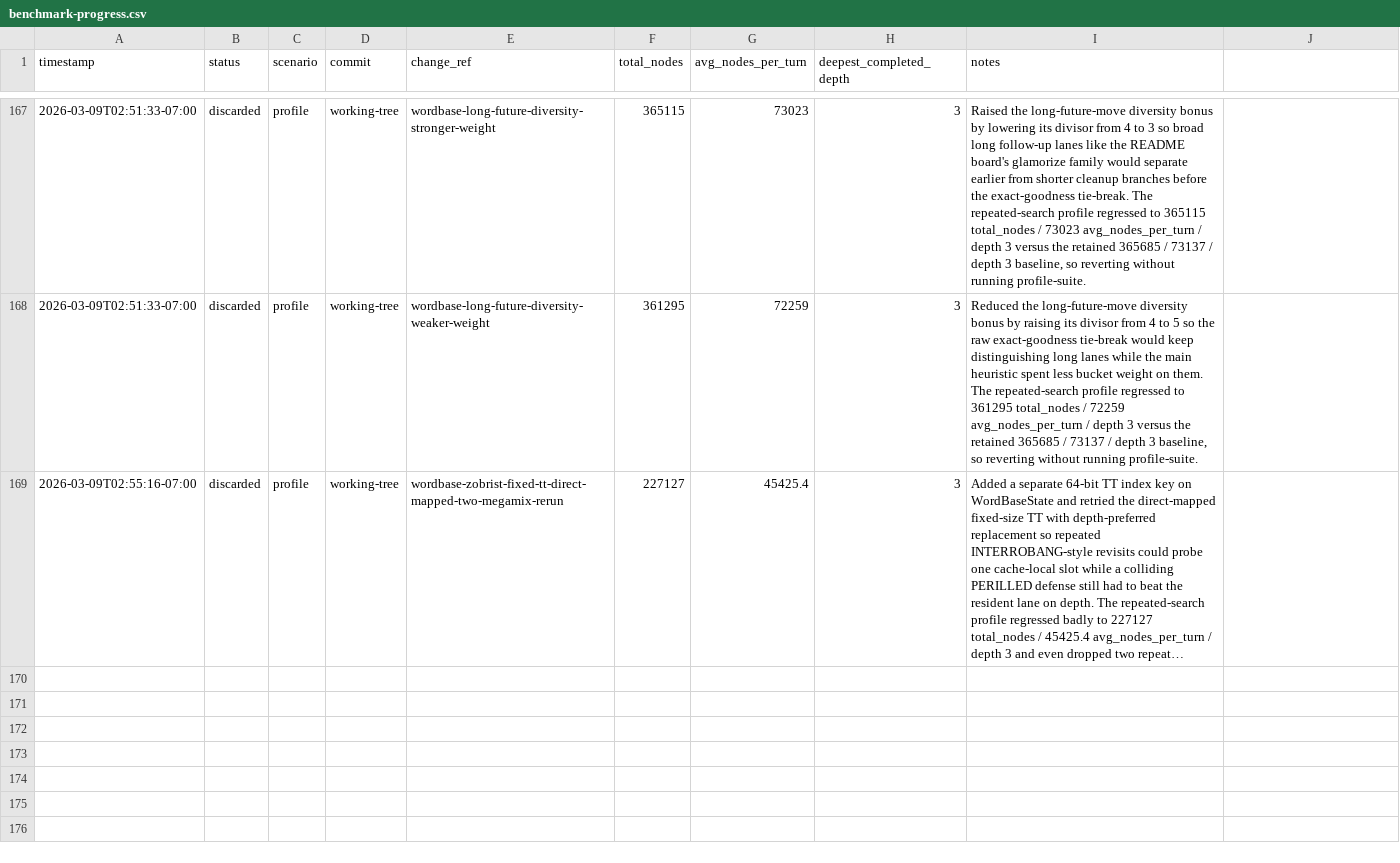
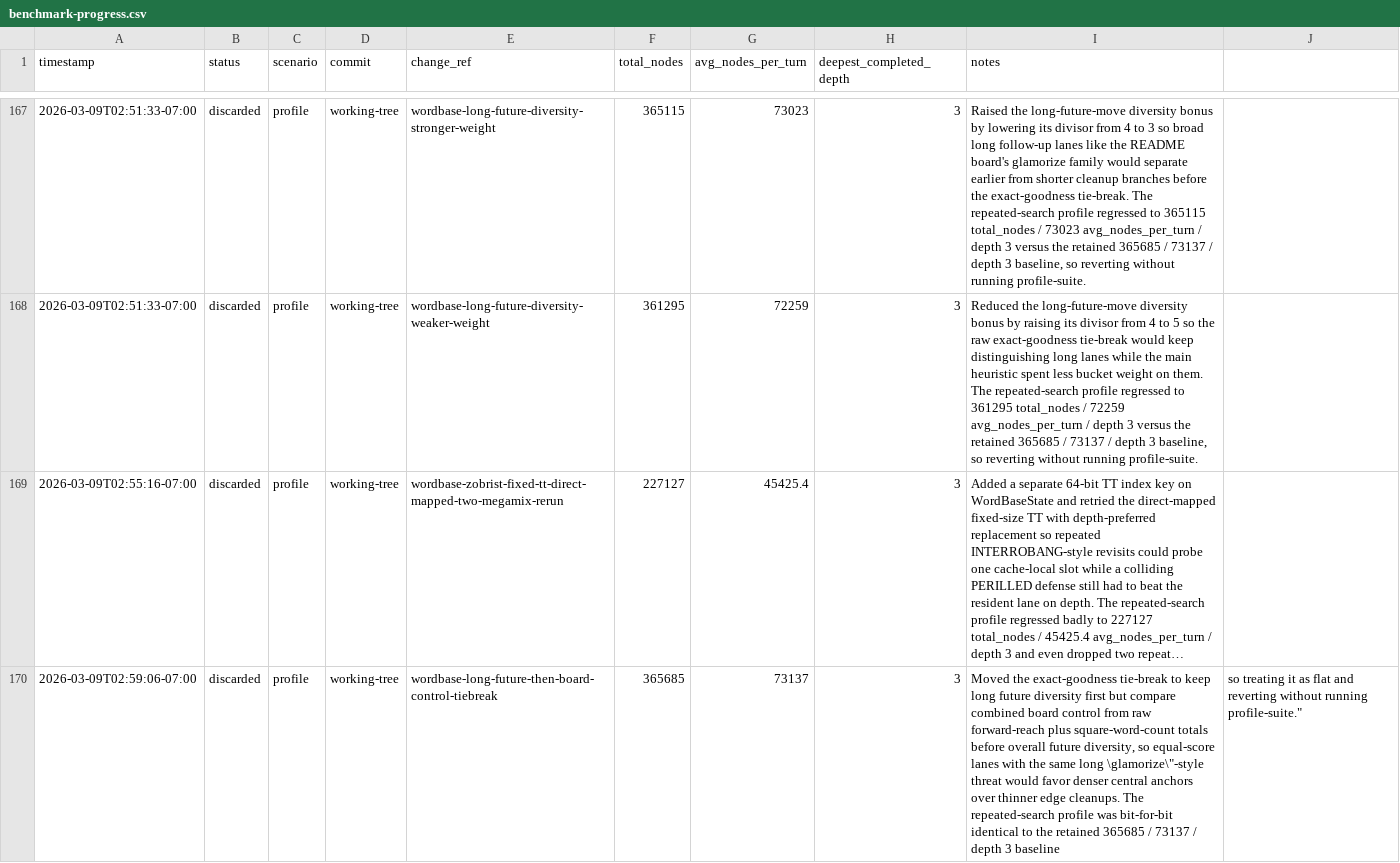
Before and after one commit to scottmsilver/wordbase-player, a CSV file: logs/agent-loop/worker-3/benchmark-progress.csv, drawn as a sheet; only a part is shown, gaps mark what is left out; long unchanged cells end in …; the diff names each change by its address in the sheet, - before the commit and + after, or states it on an @@ line.

```diff
--- a/logs/agent-loop/worker-3/benchmark-progress.csv
+++ b/logs/agent-loop/worker-3/benchmark-progress.csv
+row 170: 2026-03-09T02:59:06-07:00 | discarded | profile | working-tree | wordbase-long-future-then-board-control-tiebreak | 365685 | 73137 | 3 | Moved the exact-goodness tie-break to keep long future diversity first but compare combined board control from raw forward-reach plus square-word-count totals before overall future diversity, so equal-score lanes with the same long \glamorize\"-style threat would favor denser central anchors over thinner edge cleanups. The repeated-search profile was bit-for-bit identical to the retained 365685 / 73137 / depth 3 baseline | so treating it as flat and reverting without running profile-suite."
```
